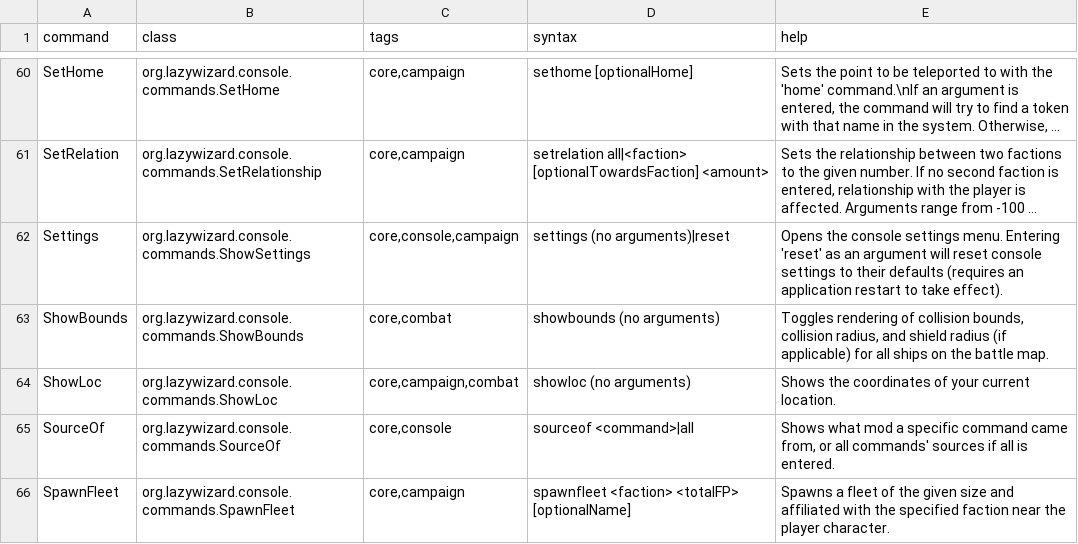
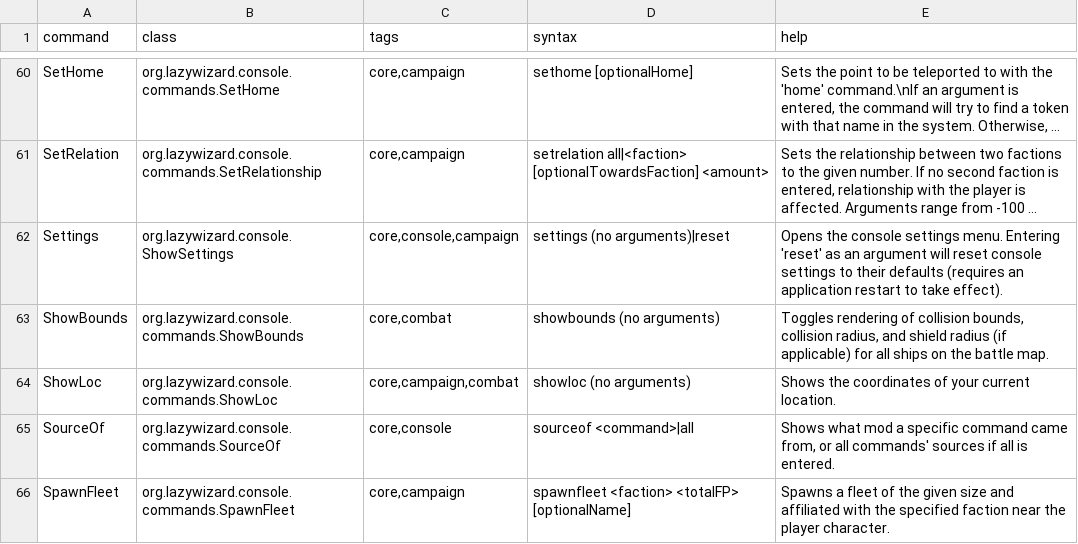
Before and after one commit to LazyWizard/console-commands, a CSV file: commands.csv, drawn as a sheet; only a part is shown, gaps mark what is left out; long unchanged cells end in …; the diff names each change by its address in the sheet, - before the commit and + after, or states it on an @@ line.

```diff
--- a/commands.csv
+++ b/commands.csv
-B62 (class): org.lazywizard.console.commands.ShowSettings
+B62 (class): org.lazywizard.console.ShowSettings
```
Also changed, not shown: 5 other files.
